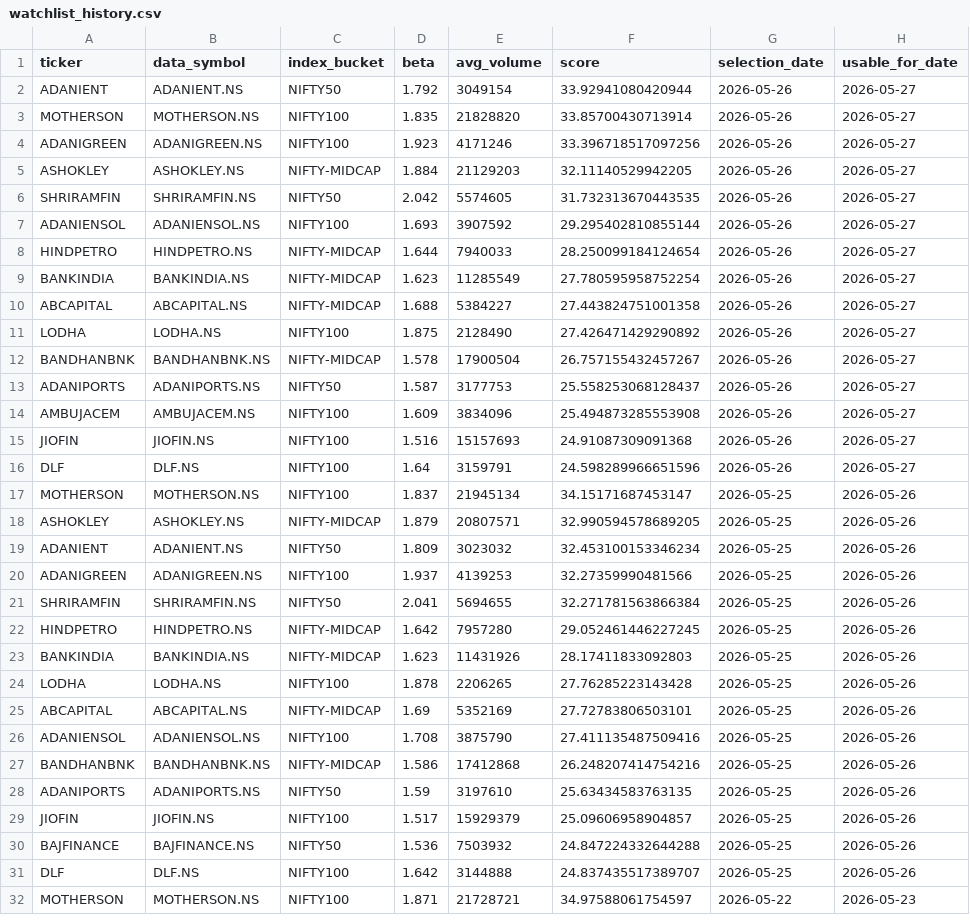
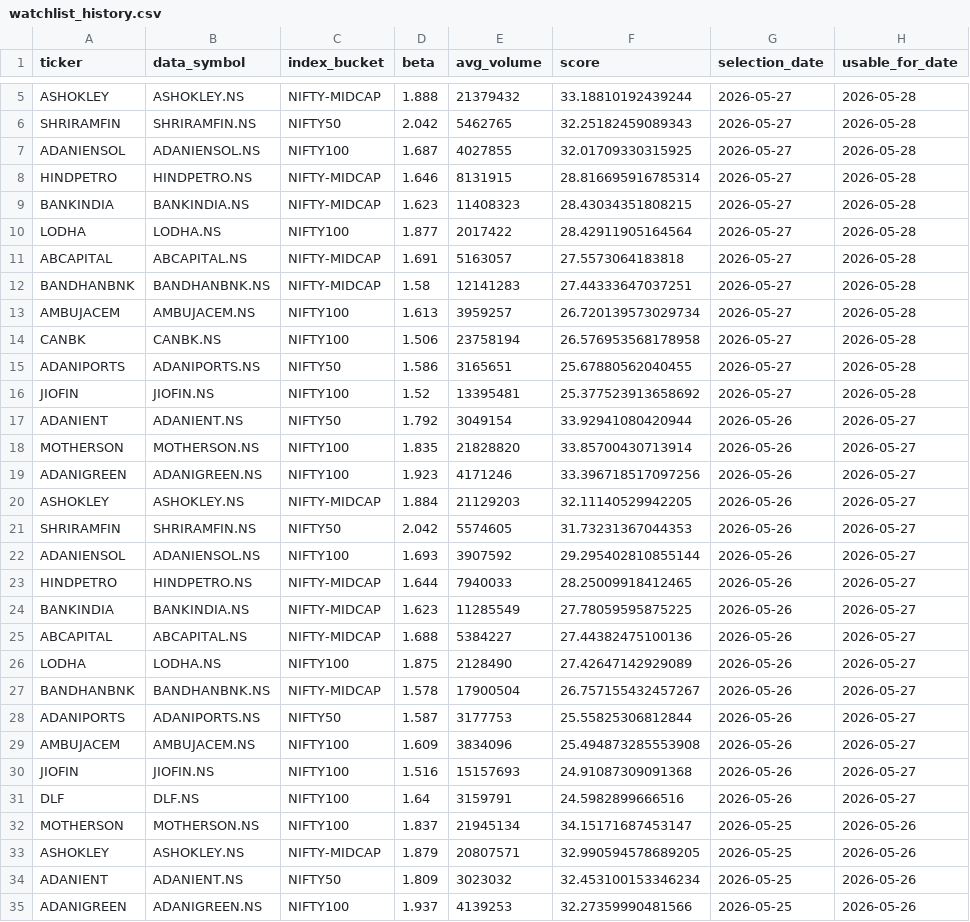
Before and after one commit to arun906/ScalpingApp, a CSV file: watchlist_history.csv, drawn as a sheet; only a part is shown, gaps mark what is left out; the shorter side is filled out with more unchanged rows; the diff covers the shown part only.

```diff
--- a/watchlist_history.csv
+++ b/watchlist_history.csv
@@ -2 +5,13 @@ ticker,data_symbol,index_bucket,beta,avg_volume,score,selection_date,usable_for_
+ASHOKLEY,ASHOKLEY.NS,NIFTY-MIDCAP,1.888,21379432,33.18810192439244,2026-05-27,2026-05-28
+SHRIRAMFIN,SHRIRAMFIN.NS,NIFTY50,2.042,5462765,32.25182459089343,2026-05-27,2026-05-28
+ADANIENSOL,ADANIENSOL.NS,NIFTY100,1.687,4027855,32.01709330315925,2026-05-27,2026-05-28
+HINDPETRO,HINDPETRO.NS,NIFTY-MIDCAP,1.646,8131915,28.816695916785314,2026-05-27,2026-05-28
+BANKINDIA,BANKINDIA.NS,NIFTY-MIDCAP,1.623,11408323,28.43034351808215,2026-05-27,2026-05-28
+LODHA,LODHA.NS,NIFTY100,1.877,2017422,28.42911905164564,2026-05-27,2026-05-28
+ABCAPITAL,ABCAPITAL.NS,NIFTY-MIDCAP,1.691,5163057,27.5573064183818,2026-05-27,2026-05-28
+BANDHANBNK,BANDHANBNK.NS,NIFTY-MIDCAP,1.58,12141283,27.44333647037251,2026-05-27,2026-05-28
+AMBUJACEM,AMBUJACEM.NS,NIFTY100,1.613,3959257,26.720139573029734,2026-05-27,2026-05-28
+CANBK,CANBK.NS,NIFTY100,1.506,23758194,26.576953568178958,2026-05-27,2026-05-28
+ADANIPORTS,ADANIPORTS.NS,NIFTY50,1.586,3165651,25.67880562040455,2026-05-27,2026-05-28
+JIOFIN,JIOFIN.NS,NIFTY100,1.52,13395481,25.377523913658692,2026-05-27,2026-05-28
 ADANIENT,ADANIENT.NS,NIFTY50,1.792,3049154,33.92941080420944,2026-05-26,2026-05-27
@@ -5,13 +20,13 @@ ADANIGREEN,ADANIGREEN.NS,NIFTY100,1.923,4171246,33.396718517097256,2026-05-26,20
 ASHOKLEY,ASHOKLEY.NS,NIFTY-MIDCAP,1.884,21129203,32.11140529942205,2026-05-26,2026-05-27
-SHRIRAMFIN,SHRIRAMFIN.NS,NIFTY50,2.042,5574605,31.732313670443535,2026-05-26,2026-05-27
+SHRIRAMFIN,SHRIRAMFIN.NS,NIFTY50,2.042,5574605,31.73231367044353,2026-05-26,2026-05-27
 ADANIENSOL,ADANIENSOL.NS,NIFTY100,1.693,3907592,29.295402810855144,2026-05-26,2026-05-27
-HINDPETRO,HINDPETRO.NS,NIFTY-MIDCAP,1.644,7940033,28.250099184124654,2026-05-26,2026-05-27
-BANKINDIA,BANKINDIA.NS,NIFTY-MIDCAP,1.623,11285549,27.780595958752254,2026-05-26,2026-05-27
-ABCAPITAL,ABCAPITAL.NS,NIFTY-MIDCAP,1.688,5384227,27.443824751001358,2026-05-26,2026-05-27
-LODHA,LODHA.NS,NIFTY100,1.875,2128490,27.426471429290892,2026-05-26,2026-05-27
+HINDPETRO,HINDPETRO.NS,NIFTY-MIDCAP,1.644,7940033,28.25009918412465,2026-05-26,2026-05-27
+BANKINDIA,BANKINDIA.NS,NIFTY-MIDCAP,1.623,11285549,27.78059595875225,2026-05-26,2026-05-27
+ABCAPITAL,ABCAPITAL.NS,NIFTY-MIDCAP,1.688,5384227,27.44382475100136,2026-05-26,2026-05-27
+LODHA,LODHA.NS,NIFTY100,1.875,2128490,27.42647142929089,2026-05-26,2026-05-27
 BANDHANBNK,BANDHANBNK.NS,NIFTY-MIDCAP,1.578,17900504,26.757155432457267,2026-05-26,2026-05-27
-ADANIPORTS,ADANIPORTS.NS,NIFTY50,1.587,3177753,25.558253068128437,2026-05-26,2026-05-27
+ADANIPORTS,ADANIPORTS.NS,NIFTY50,1.587,3177753,25.55825306812844,2026-05-26,2026-05-27
 AMBUJACEM,AMBUJACEM.NS,NIFTY100,1.609,3834096,25.494873285553908,2026-05-26,2026-05-27
 JIOFIN,JIOFIN.NS,NIFTY100,1.516,15157693,24.91087309091368,2026-05-26,2026-05-27
-DLF,DLF.NS,NIFTY100,1.64,3159791,24.598289966651596,2026-05-26,2026-05-27
+DLF,DLF.NS,NIFTY100,1.64,3159791,24.5982899666516,2026-05-26,2026-05-27
 MOTHERSON,MOTHERSON.NS,NIFTY100,1.837,21945134,34.15171687453147,2026-05-25,2026-05-26
```
Also changed, not shown: 3 added rows elsewhere in this file, active_watchlist.csv.
